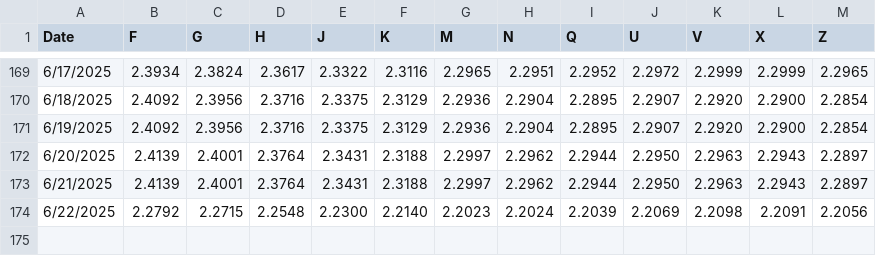
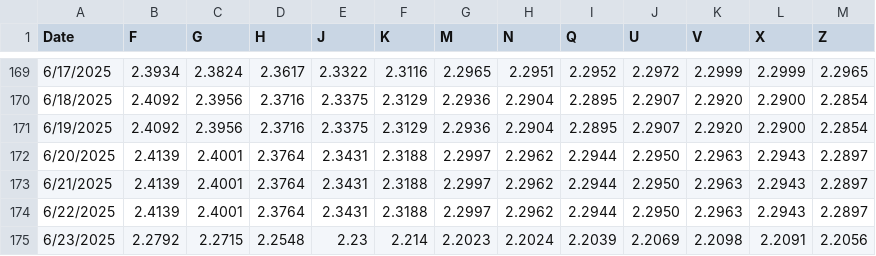
Before and after one commit to pierceleverett/RioSeasonalSpreads, a CSV file: SpreadServer/data/spreads/HO2026.csv, drawn as a sheet; only a part is shown, gaps mark what is left out.

```diff
--- a/SpreadServer/data/spreads/HO2026.csv
+++ b/SpreadServer/data/spreads/HO2026.csv
@@ -173,2 +173,3 @@ Date,F,G,H,J,K,M,N,Q,U,V,X,Z
 6/21/2025,2.4139,2.4001,2.3764,2.3431,2.3188,2.2997,2.2962,2.2944,2.2950,2.2963,2.2943,2.2897
-6/22/2025,2.2792,2.2715,2.2548,2.2300,2.2140,2.2023,2.2024,2.2039,2.2069,2.2098,2.2091,2.2056
+6/22/2025,2.4139,2.4001,2.3764,2.3431,2.3188,2.2997,2.2962,2.2944,2.2950,2.2963,2.2943,2.2897
+6/23/2025,2.2792,2.2715,2.2548,2.23,2.214,2.2023,2.2024,2.2039,2.2069,2.2098,2.2091,2.2056
```
Also changed, not shown: SpreadServer/data/spreads/HO2025.csv, SpreadServer/data/spreads/RBOB2025.csv, 1 other file.
